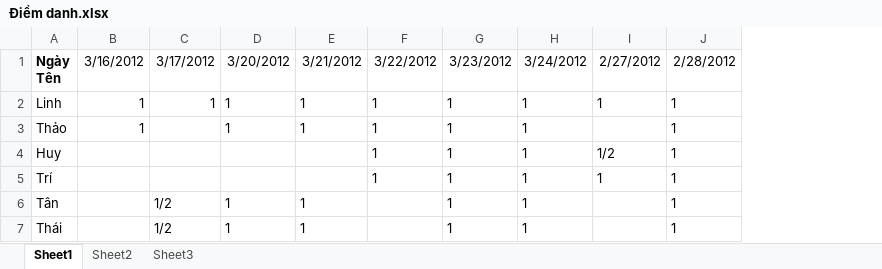
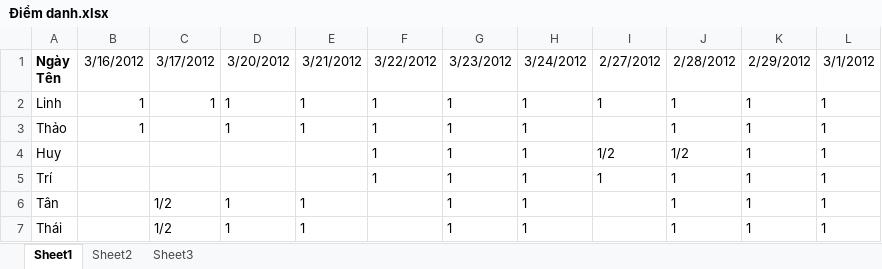
Before and after one commit to anhlinhth/game-tool, an Excel workbook: Điểm danh.xlsx, sheet Sheet1, drawn as a sheet; values as stored, in another font and other column widths than the file's, no borders; the diff names each change by its address in the sheet, - before the commit and + after, or states it on an @@ line.

Commit message:
diem danh 1/3

```diff
--- a/Điểm danh.xlsx (sheet Sheet1)
+++ b/Điểm danh.xlsx (sheet Sheet1)
+column K, rows 1-7: 2/29/2012 | 1 | 1 | 1 | 1 | 1 | 1
+column L, rows 1-7: 3/1/2012 | 1 | 1 | 1 | 1 | 1 | 1
-J4: 1
+J4: 1/2
```
